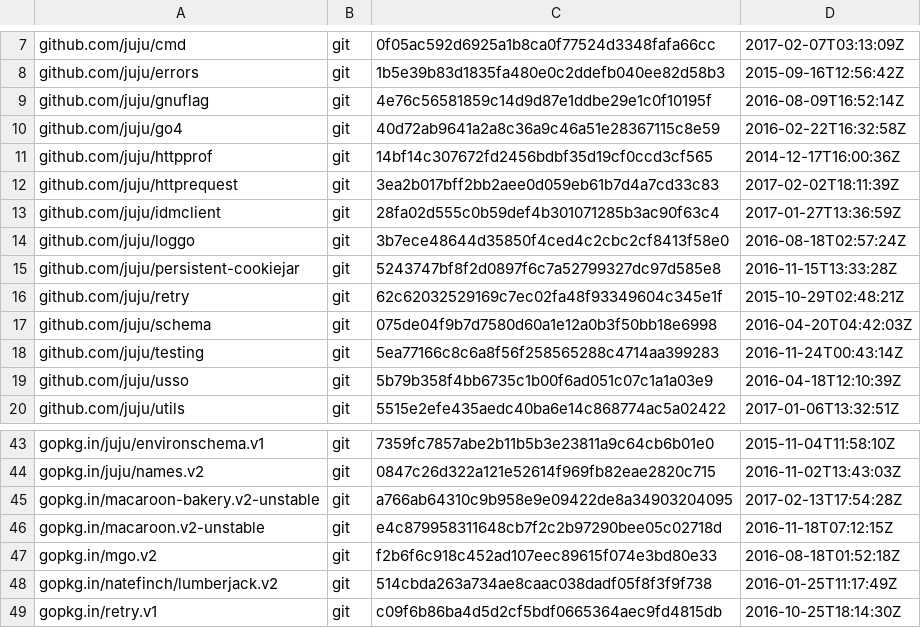
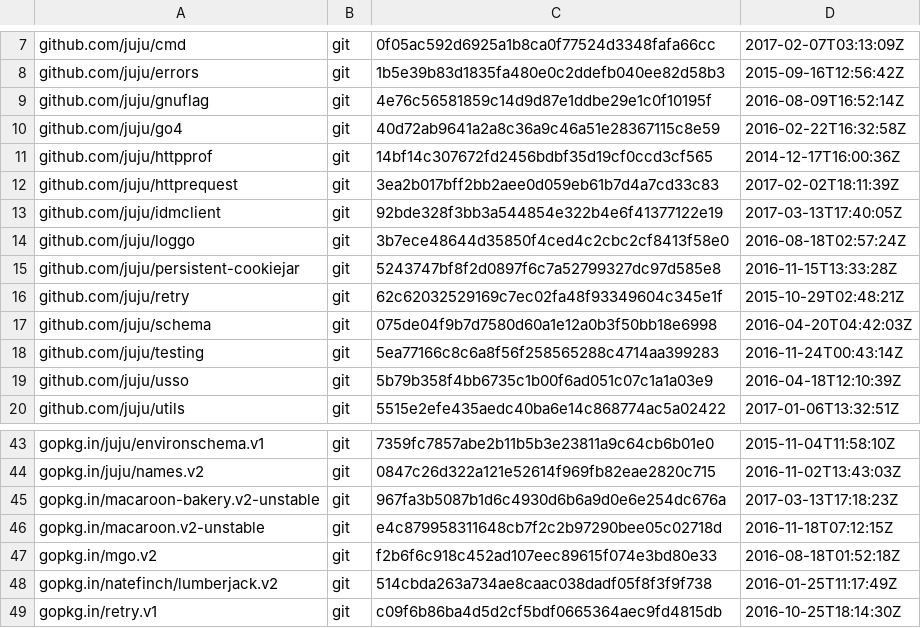
Before and after one commit to canonical/candid, a TSV file: dependencies.tsv, drawn as a sheet; only a part is shown, gaps mark what is left out.

```diff
--- a/dependencies.tsv
+++ b/dependencies.tsv
@@ -12,3 +12,3 @@ github.com/juju/httpprof	git	14bf14c307672fd2456bdbf35d19cf0ccd3cf565	2014-12-17
 github.com/juju/httprequest	git	3ea2b017bff2bb2aee0d059eb61b7d4a7cd33c83	2017-02-02T18:11:39Z
-github.com/juju/idmclient	git	28fa02d555c0b59def4b301071285b3ac90f63c4	2017-01-27T13:36:59Z
+github.com/juju/idmclient	git	92bde328f3bb3a544854e322b4e6f41377122e19	2017-03-13T17:40:05Z
 github.com/juju/loggo	git	3b7ece48644d35850f4ced4c2cbc2cf8413f58e0	2016-08-18T02:57:24Z
@@ -44,3 +44,3 @@ gopkg.in/juju/environschema.v1	git	7359fc7857abe2b11b5b3e23811a9c64cb6b01e0	2015
 gopkg.in/juju/names.v2	git	0847c26d322a121e52614f969fb82eae2820c715	2016-11-02T13:43:03Z
-gopkg.in/macaroon-bakery.v2-unstable	git	a766ab64310c9b958e9e09422de8a34903204095	2017-02-13T17:54:28Z
+gopkg.in/macaroon-bakery.v2-unstable	git	967fa3b5087b1d6c4930d6b6a9d0e6e254dc676a	2017-03-13T17:18:23Z
 gopkg.in/macaroon.v2-unstable	git	e4c879958311648cb7f2c2b97290bee05c02718d	2016-11-18T07:12:15Z
```
Also changed, not shown: 5 other files.
